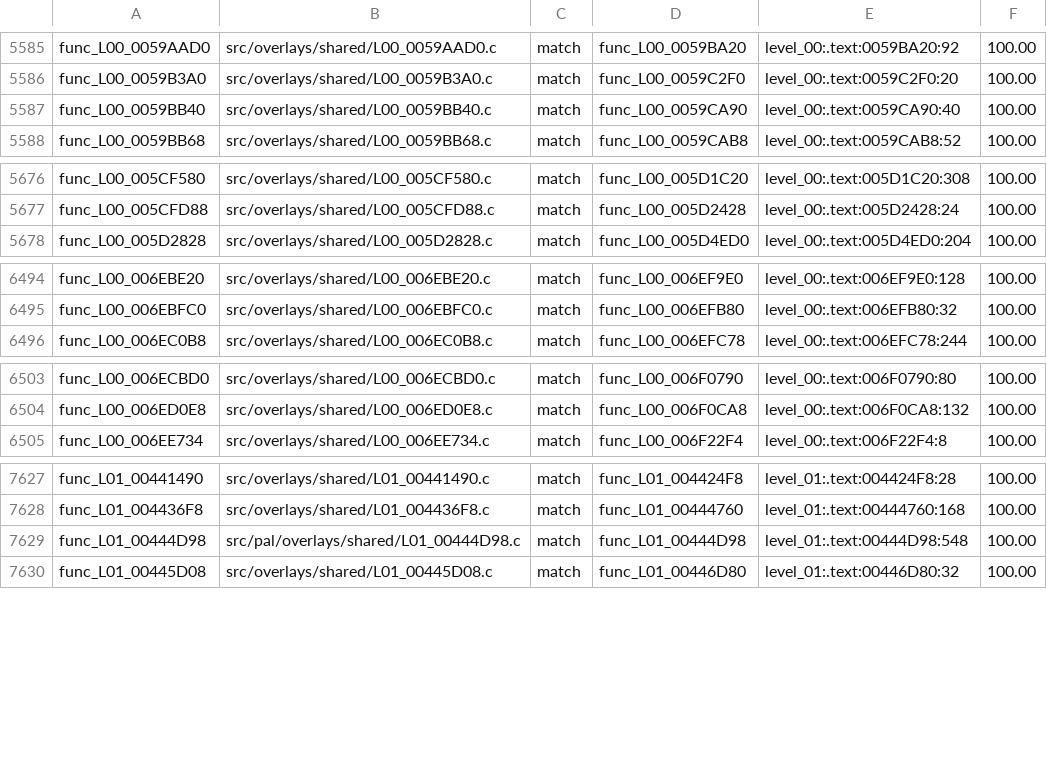
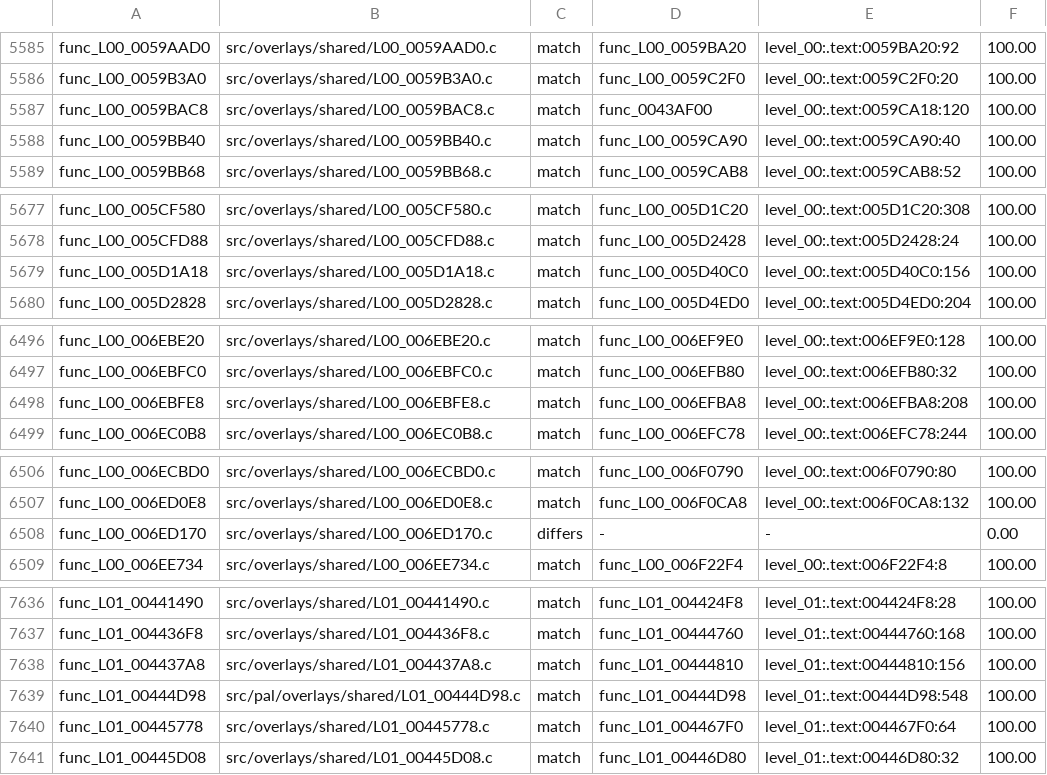
Before and after one commit to OpenRAC/rac4-decomp, a TSV file: config/pal/map.tsv, drawn as a sheet; only a part is shown, gaps mark what is left out; the diff covers the shown part only.

Commit message:
Match 25 functions (#159)
Squash of #159 by Adam1400, with main merged in: generated map.tsv and progress report files taken from main (regenerated after the batch).

```diff
--- a/config/pal/map.tsv
+++ b/config/pal/map.tsv
@@ -5586,2 +5586,3 @@ func_L00_0059AAD0	src/overlays/shared/L00_0059AAD0.c	match	func_L00_0059BA20	lev
 func_L00_0059B3A0	src/overlays/shared/L00_0059B3A0.c	match	func_L00_0059C2F0	level_00:.text:0059C2F0:20	100.00
+func_L00_0059BAC8	src/overlays/shared/L00_0059BAC8.c	match	func_0043AF00	level_00:.text:0059CA18:120	100.00
 func_L00_0059BB40	src/overlays/shared/L00_0059BB40.c	match	func_L00_0059CA90	level_00:.text:0059CA90:40	100.00
@@ -5677,2 +5678,3 @@ func_L00_005CF580	src/overlays/shared/L00_005CF580.c	match	func_L00_005D1C20	lev
 func_L00_005CFD88	src/overlays/shared/L00_005CFD88.c	match	func_L00_005D2428	level_00:.text:005D2428:24	100.00
+func_L00_005D1A18	src/overlays/shared/L00_005D1A18.c	match	func_L00_005D40C0	level_00:.text:005D40C0:156	100.00
 func_L00_005D2828	src/overlays/shared/L00_005D2828.c	match	func_L00_005D4ED0	level_00:.text:005D4ED0:204	100.00
@@ -6495,2 +6497,3 @@ func_L00_006EBE20	src/overlays/shared/L00_006EBE20.c	match	func_L00_006EF9E0	lev
 func_L00_006EBFC0	src/overlays/shared/L00_006EBFC0.c	match	func_L00_006EFB80	level_00:.text:006EFB80:32	100.00
+func_L00_006EBFE8	src/overlays/shared/L00_006EBFE8.c	match	func_L00_006EFBA8	level_00:.text:006EFBA8:208	100.00
 func_L00_006EC0B8	src/overlays/shared/L00_006EC0B8.c	match	func_L00_006EFC78	level_00:.text:006EFC78:244	100.00
@@ -6504,2 +6507,3 @@ func_L00_006ECBD0	src/overlays/shared/L00_006ECBD0.c	match	func_L00_006F0790	lev
 func_L00_006ED0E8	src/overlays/shared/L00_006ED0E8.c	match	func_L00_006F0CA8	level_00:.text:006F0CA8:132	100.00
+func_L00_006ED170	src/overlays/shared/L00_006ED170.c	differs	-	-	0.00
 func_L00_006EE734	src/overlays/shared/L00_006EE734.c	match	func_L00_006F22F4	level_00:.text:006F22F4:8	100.00
@@ -7628,3 +7637,5 @@ func_L01_00441490	src/overlays/shared/L01_00441490.c	match	func_L01_004424F8	lev
 func_L01_004436F8	src/overlays/shared/L01_004436F8.c	match	func_L01_00444760	level_01:.text:00444760:168	100.00
+func_L01_004437A8	src/overlays/shared/L01_004437A8.c	match	func_L01_00444810	level_01:.text:00444810:156	100.00
 func_L01_00444D98	src/pal/overlays/shared/L01_00444D98.c	match	func_L01_00444D98	level_01:.text:00444D98:548	100.00
+func_L01_00445778	src/overlays/shared/L01_00445778.c	match	func_L01_004467F0	level_01:.text:004467F0:64	100.00
 func_L01_00445D08	src/overlays/shared/L01_00445D08.c	match	func_L01_00446D80	level_01:.text:00446D80:32	100.00
```
Also changed, not shown: 19 added rows and 1 removed row elsewhere in this file, config/us/map.tsv, 27 other files.
